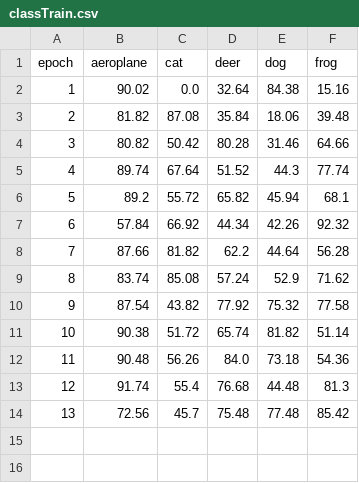
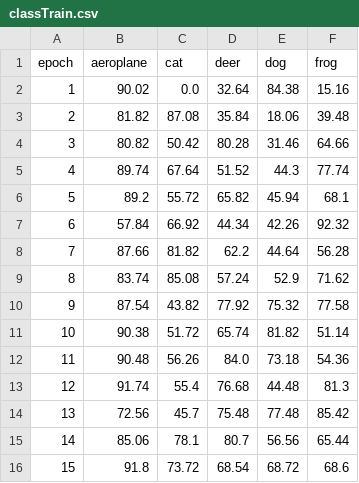
Before and after one commit to tarunprasadoff/Deep-Learning, a CSV file: Assignment_1/1/CNN_Layers/Results/3CNN/classTrain.csv, drawn as a sheet; the diff names each change by its address in the sheet, - before the commit and + after, or states it on an @@ line.

```diff
--- a/Assignment_1/1/CNN_Layers/Results/3CNN/classTrain.csv
+++ b/Assignment_1/1/CNN_Layers/Results/3CNN/classTrain.csv
+row 15: 14 | 85.06 | 78.1 | 80.7 | 56.56 | 65.44
+row 16: 15 | 91.8 | 73.72 | 68.54 | 68.72 | 68.6
```
Also changed, not shown: Assignment_1/1/FC_Layers/Results/1FC/classTrain.csv, Assignment_1/1/FC_Layers/Results/2FC/classTrain.csv, 5 other files.
